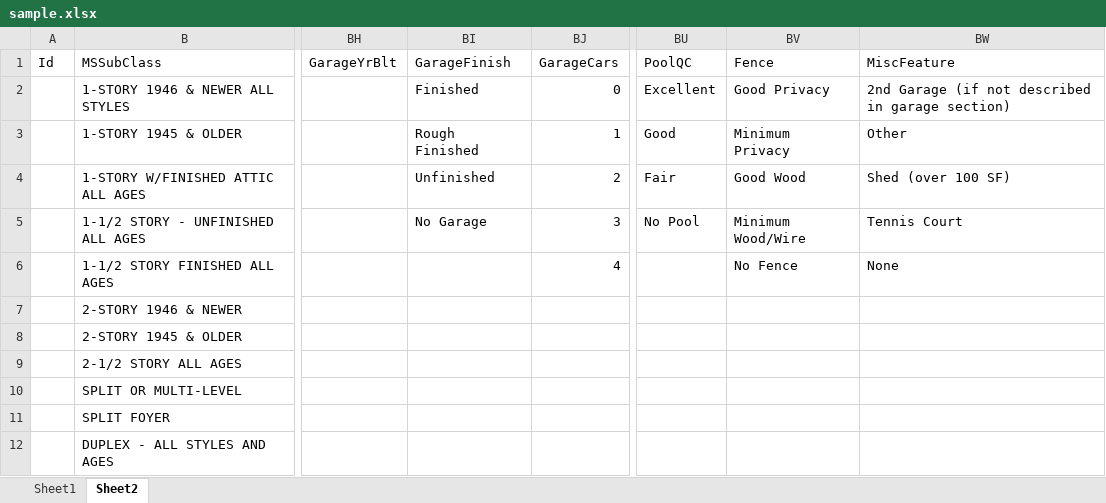
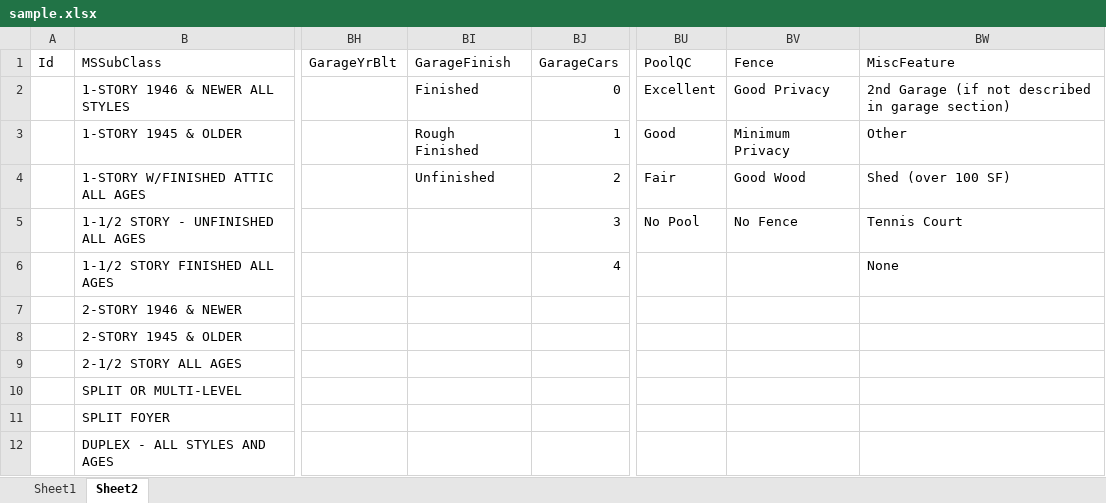
Before and after one commit to asmld/Dash_App, an Excel workbook: sample.xlsx, sheet Sheet2, drawn as a sheet; only a part is shown, gaps mark what is left out; values as stored, in another font and other column widths than the file's, no borders; the diff names each change by its address in the sheet, - before the commit and + after, or states it on an @@ line.

```diff
--- a/sample.xlsx (sheet Sheet2)
+++ b/sample.xlsx (sheet Sheet2)
-BI5: No Garage
+BI5: (empty)
-BV5: Minimum Wood/Wire
+BV5: No Fence
-BV6: No Fence
+BV6: (empty)
```
Also changed, not shown: sheet Sheet1, 2 other files.
